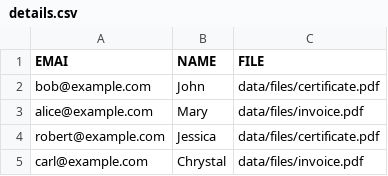
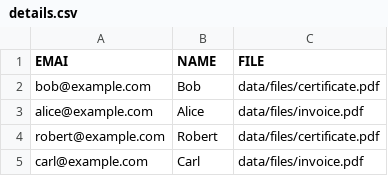
Before and after one commit to NEIAAC/e-neiler, a CSV file: data/details.csv, drawn as a sheet.

```diff
--- a/data/details.csv
+++ b/data/details.csv
@@ -1,5 +1,5 @@
 EMAI,NAME,FILE
-bob@example.com,John,data/files/certificate.pdf
-alice@example.com,Mary,data/files/invoice.pdf
-robert@example.com,Jessica,data/files/certificate.pdf
-carl@example.com,Chrystal,data/files/invoice.pdf
+bob@example.com,Bob,data/files/certificate.pdf
+alice@example.com,Alice,data/files/invoice.pdf
+robert@example.com,Robert,data/files/certificate.pdf
+carl@example.com,Carl,data/files/invoice.pdf
```
Also changed, not shown: 5 other files.
